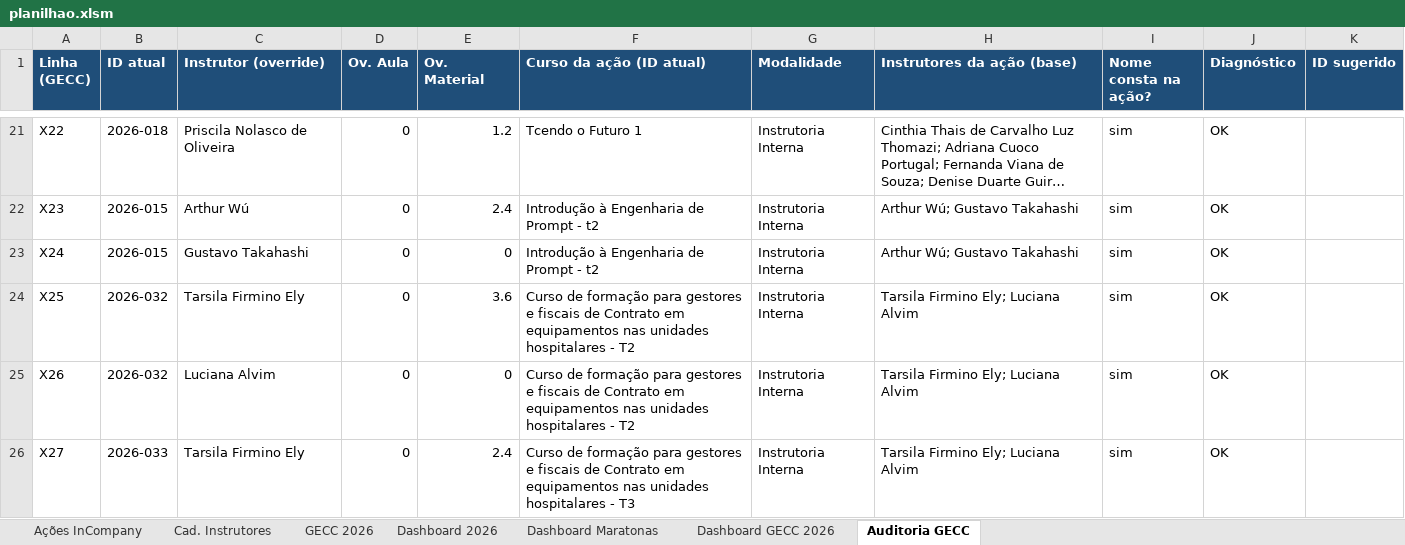
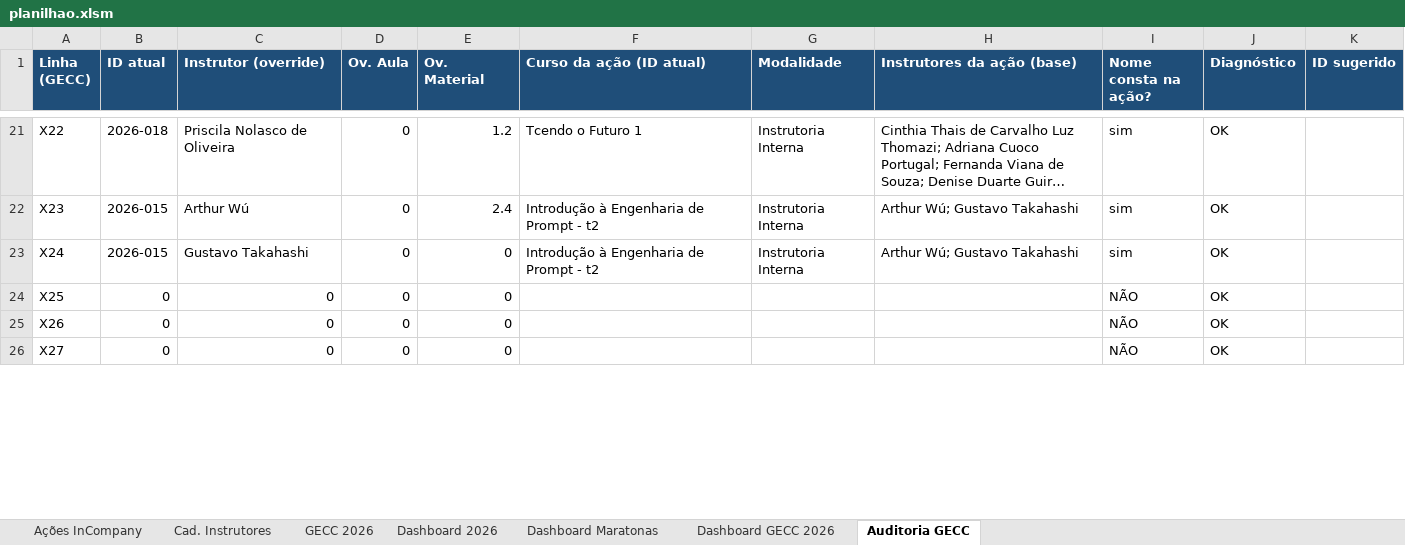
Before and after one commit to silvionascimentobh-lab/SAED-Dashboard, an Excel workbook: planilhao.xlsm, sheet Auditoria GECC, drawn as a sheet; only a part is shown, gaps mark what is left out; long unchanged cells end in …; values as stored, in another font and other column widths than the file's, no borders; conditional formats not drawn; the diff covers the shown part only; the diff names each change by its address in the sheet, - before the commit and + after, or states it on an @@ line.

Commit message:
Atualização automática via Power Automate

```diff
--- a/planilhao.xlsm (sheet Auditoria GECC)
+++ b/planilhao.xlsm (sheet Auditoria GECC)
-B24:B25 (ID atual): 2026-032
+B24:B25 (ID atual): 0
-C24 (Instrutor (override)): Tarsila Firmino Ely
+C24 (Instrutor (override)): 0
-E24 (Ov. Material): 3.6
+E24 (Ov. Material): 0
-F24:F25 (Curso da ação (ID atual)): Curso de formação para gestores e fiscais de Contrato em equipamentos nas unidades hospitalares - T2
+F24:F25 (Curso da ação (ID atual)): (empty)
-G24:G26 (Modalidade): Instrutoria Interna
+G24:G26 (Modalidade): (empty)
-H24:H26 (Instrutores da ação (base)): Tarsila Firmino Ely; Luciana Alvim
+H24:H26 (Instrutores da ação (base)): (empty)
-I24:I26 (Nome consta na ação?): sim
+I24:I26 (Nome consta na ação?): NÃO
-C25 (Instrutor (override)): Luciana Alvim
+C25 (Instrutor (override)): 0
-B26 (ID atual): 2026-033
+B26 (ID atual): 0
-C26 (Instrutor (override)): Tarsila Firmino Ely
+C26 (Instrutor (override)): 0
-E26 (Ov. Material): 2.4
+E26 (Ov. Material): 0
-F26 (Curso da ação (ID atual)): Curso de formação para gestores e fiscais de Contrato em equipamentos nas unidades hospitalares - T3
+F26 (Curso da ação (ID atual)): (empty)
```
Also changed, not shown: 9 edited cells elsewhere in this sheet, sheet GECC 2026, sheet Dashboard GECC 2026.
